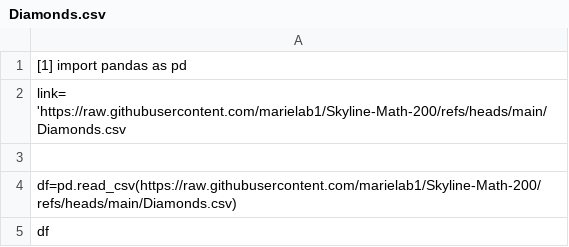
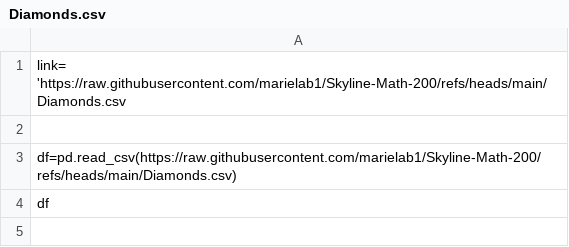
Before and after one commit to marielab1/Skyline-Math-200, a CSV file: Diamonds.csv, drawn as a sheet; the diff names each change by its address in the sheet, - before the commit and + after, or states it on an @@ line.

Commit message:
[1] import pandas as pd

```diff
--- a/Diamonds.csv
+++ b/Diamonds.csv
-row 1: [1] import pandas as pd
```
